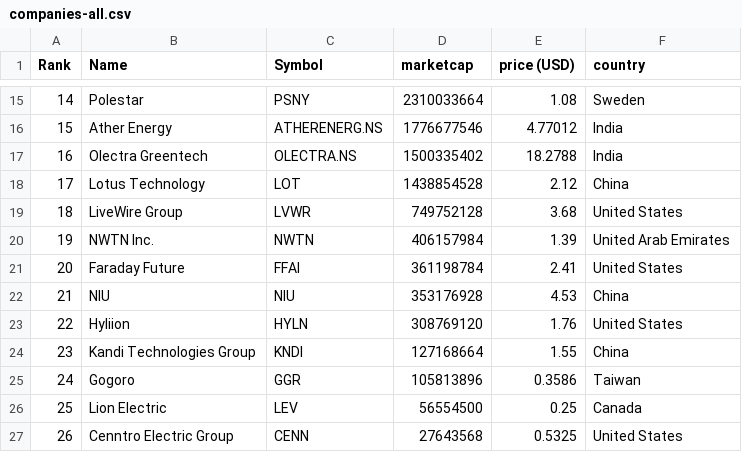
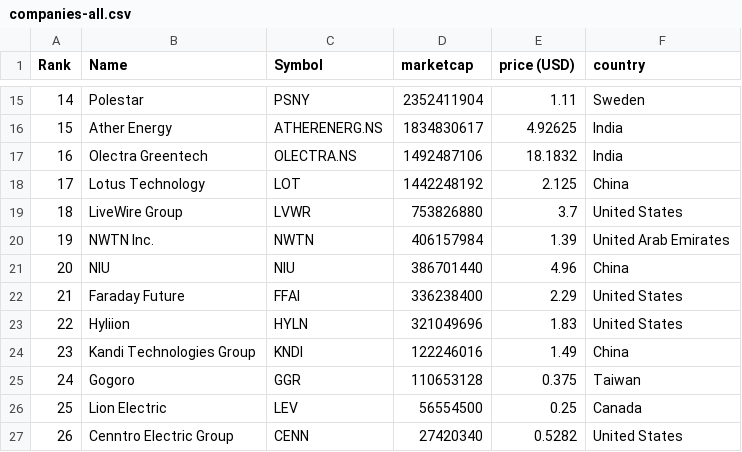
Before and after one commit to sosalemorvan/merida-june-6-2024_artfisica, a CSV file: companies-all.csv, drawn as a sheet; only a part is shown, gaps mark what is left out; the diff covers the shown part only.

```diff
--- a/companies-all.csv
+++ b/companies-all.csv
@@ -15,13 +15,13 @@
-"14","Polestar","PSNY","2310033664","1.08","Sweden"
-"15","Ather Energy","ATHERENERG.NS","1776677546","4.77012","India"
-"16","Olectra Greentech","OLECTRA.NS","1500335402","18.2788","India"
-"17","Lotus Technology","LOT","1438854528","2.12","China"
-"18","LiveWire Group","LVWR","749752128","3.68","United States"
+"14","Polestar","PSNY","2352411904","1.11","Sweden"
+"15","Ather Energy","ATHERENERG.NS","1834830617","4.92625","India"
+"16","Olectra Greentech","OLECTRA.NS","1492487106","18.1832","India"
+"17","Lotus Technology","LOT","1442248192","2.125","China"
+"18","LiveWire Group","LVWR","753826880","3.7","United States"
 "19","NWTN Inc.","NWTN","406157984","1.39","United Arab Emirates"
-"20","Faraday Future","FFAI","361198784","2.41","United States"
-"21","NIU","NIU","353176928","4.53","China"
-"22","Hyliion","HYLN","308769120","1.76","United States"
-"23","Kandi Technologies Group","KNDI","127168664","1.55","China"
-"24","Gogoro","GGR","105813896","0.3586","Taiwan"
+"20","NIU","NIU","386701440","4.96","China"
+"21","Faraday Future","FFAI","336238400","2.29","United States"
+"22","Hyliion","HYLN","321049696","1.83","United States"
+"23","Kandi Technologies Group","KNDI","122246016","1.49","China"
+"24","Gogoro","GGR","110653128","0.375","Taiwan"
 "25","Lion Electric","LEV","56554500","0.25","Canada"
-"26","Cenntro Electric Group","CENN","27643568","0.5325","United States"
+"26","Cenntro Electric Group","CENN","27420340","0.5282","United States"
```
Also changed, not shown: 52 edited cells elsewhere in this file, companies-china.csv.
